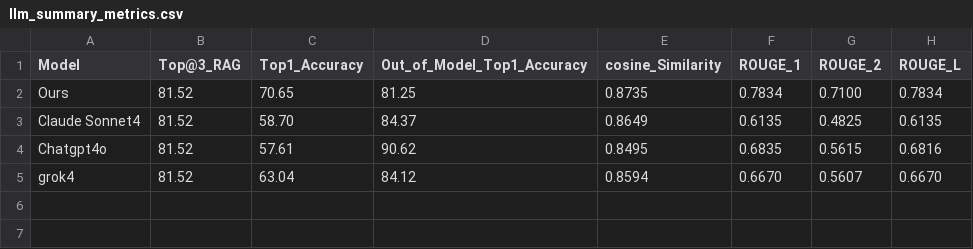
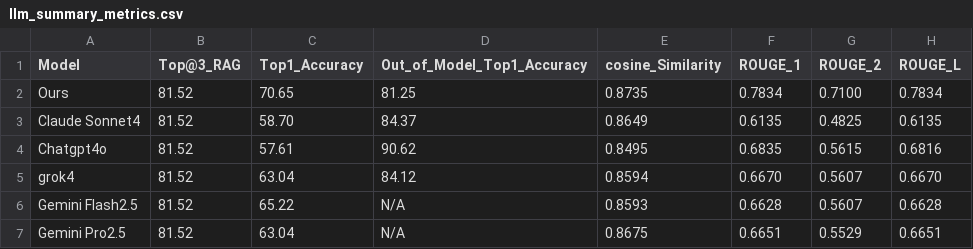
Before and after one commit to llm-agent-jh/agentAIweb, a CSV file: llm_summary_metrics.csv, drawn as a sheet.

Commit message:
Update llm_summary_metrics.csv

```diff
--- a/llm_summary_metrics.csv
+++ b/llm_summary_metrics.csv
@@ -5 +5,3 @@ Chatgpt4o,81.52,57.61,90.62,0.8495,0.6835,0.5615,0.6816
 grok4,81.52,63.04,84.12,0.8594,0.6670,0.5607,0.6670
+Gemini Flash2.5,81.52,65.22,N/A,0.8593,0.6628,0.5607,0.6628
+Gemini Pro2.5,81.52,63.04,N/A,0.8675,0.6651,0.5529,0.6651
```
